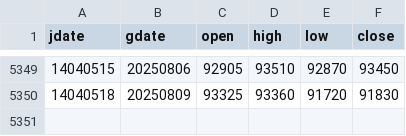
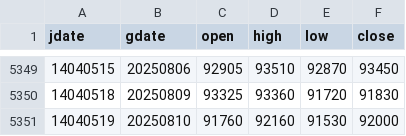
Before and after one commit to m-ahmadi/dollar, a CSV file: data/dollar.csv, drawn as a sheet; only a part is shown, gaps mark what is left out.

Commit message:
data update

```diff
--- a/data/dollar.csv
+++ b/data/dollar.csv
@@ -5350 +5350,2 @@ jdate,gdate,open,high,low,close
 14040518,20250809,93325,93360,91720,91830
+14040519,20250810,91760,92160,91530,92000
```
Also changed, not shown: 5 other files.
